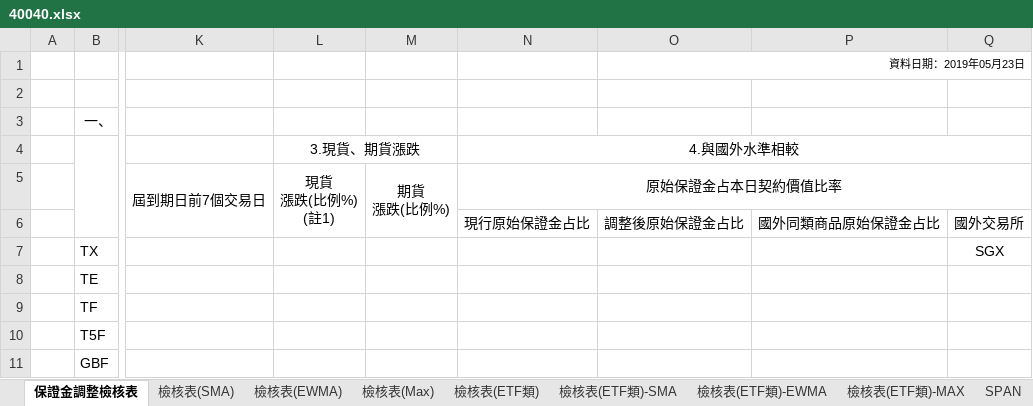
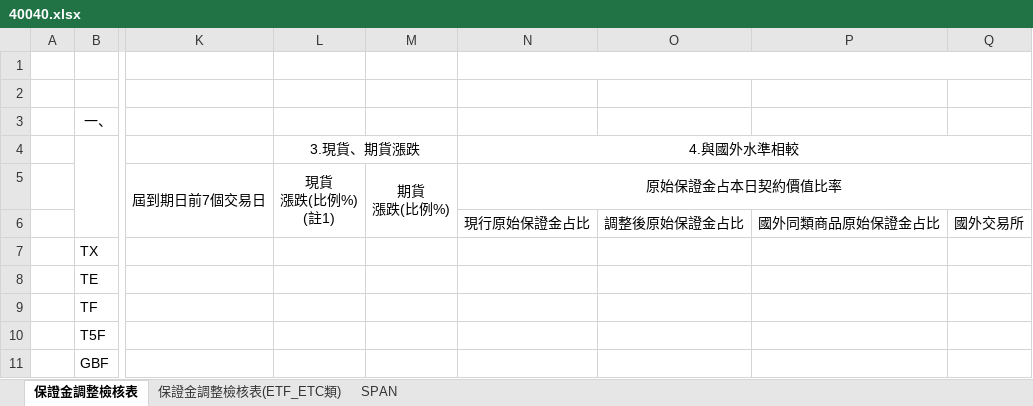
Before and after one commit to haotingchan/RekindlePhoenixCI, an Excel workbook: PhoenixCI/Excel_Template/40040.xlsx, sheet 保證金調整檢核表, drawn as a sheet; only a part is shown, gaps mark what is left out; values as stored, in another font and other column widths than the file's, no borders; the diff names each change by its address in the sheet, - before the commit and + after, or states it on an @@ line.

```diff
--- a/PhoenixCI/Excel_Template/40040.xlsx (sheet 保證金調整檢核表)
+++ b/PhoenixCI/Excel_Template/40040.xlsx (sheet 保證金調整檢核表)
-sheet tab: 檢核表(ETF類)-SMA
+sheet tab: 保證金調整檢核表(ETF_ETC類)
-sheet tab: 檢核表(SMA)
-sheet tab: 檢核表(EWMA)
-sheet tab: 檢核表(Max)
-sheet tab: 檢核表(ETF類)
-sheet tab: 檢核表(ETF類)-EWMA
-sheet tab: 檢核表(ETF類)-MAX
+N1:Q1 merged
-O1: 資料日期：2019年05月23日
+O1: (empty)
-O1:Q1 merged
-Q7: SGX
+Q7: (empty)
```
Also changed, not shown: sheet 保證金調整檢核表(ETF_ETC類), sheet SPAN, other sheet tabs, formulas that keep their value, hidden cells, 5 other files.
